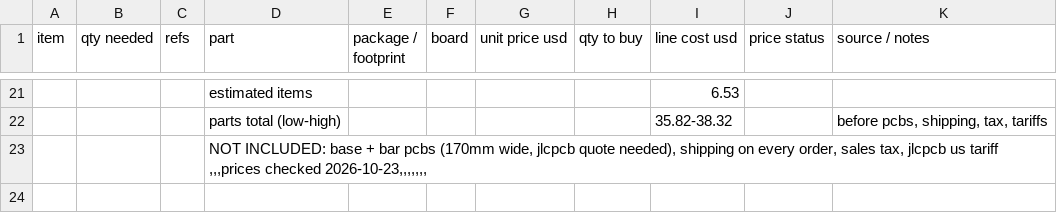
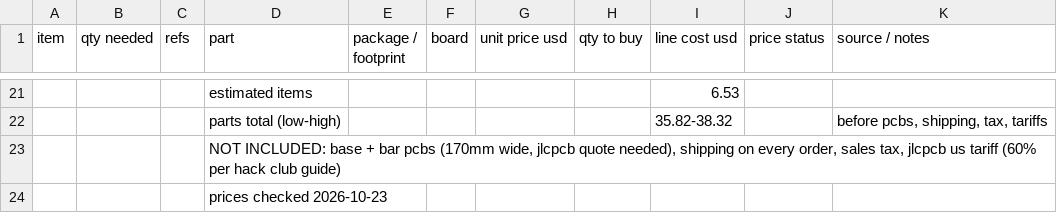
Before and after one commit to MaheshGit31/Laser-harp, a CSV file: BOM.csv, drawn as a sheet; only a part is shown, gaps mark what is left out; ↵ is a line break in a cell; the diff names each change by its address in the sheet, - before the commit and + after, or states it on an @@ line.

Commit message:
Add files via upload

```diff
--- a/BOM.csv
+++ b/BOM.csv
-D23 (part): …us tariff ↵ ,,,prices checked 2026-10-23,,,,,,,
+D23 (part): …us tariff (60% per hack club guide)
+row 24:  |  |  | prices checked 2026-10-23
```
